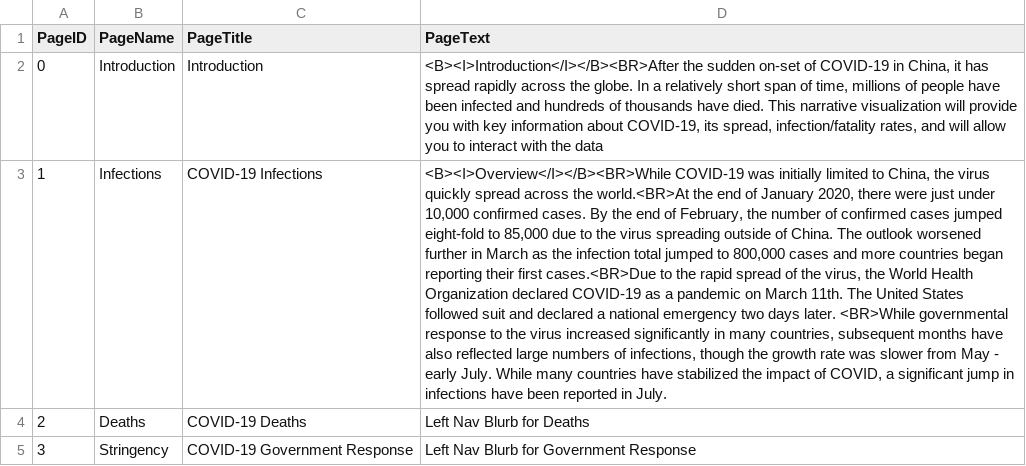
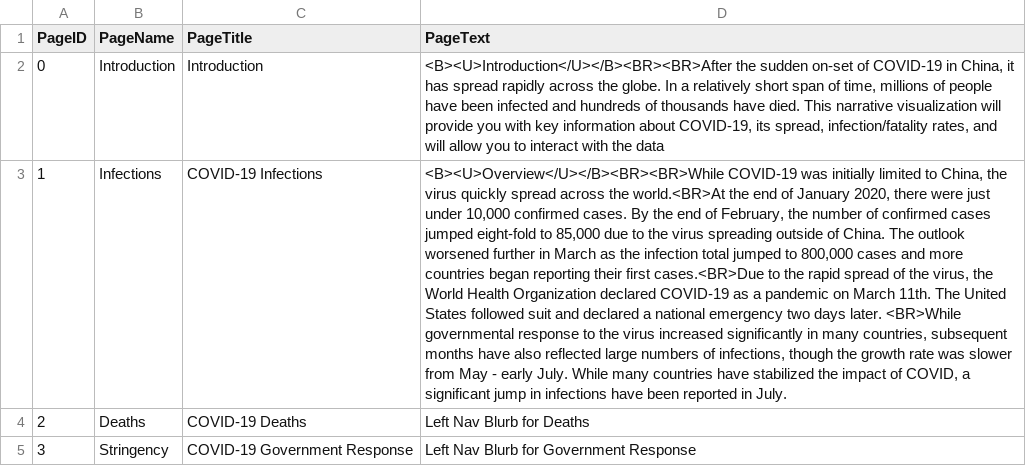
Before and after one commit to beyerch/CS498DV_Narrative, a CSV file: data/nv_page_headers.csv, drawn as a sheet; the diff names each change by its address in the sheet, - before the commit and + after, or states it on an @@ line.

Commit message:
Update Document again

```diff
--- a/data/nv_page_headers.csv
+++ b/data/nv_page_headers.csv
-D2 (PageText): <B><I>Introduction</I></B><BR>After the sudden…
+D2 (PageText): <B><U>Introduction</U></B><BR><BR>After the sudden…
-D3 (PageText): <B><I>Overview</I></B><BR>While COVID-19 was…
+D3 (PageText): <B><U>Overview</U></B><BR><BR>While COVID-19 was…
```
